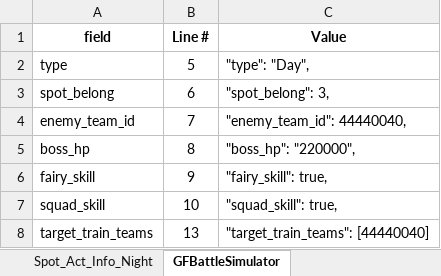
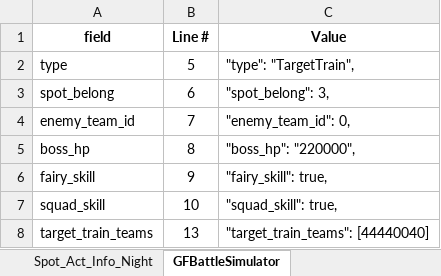
Before and after one commit to randomqwerty/GFLBattleSim-JSONGenerator, an Excel workbook: GFL KR Battle Sim - JSON Generator.xlsm, sheet GFBattleSimulator, drawn as a sheet; values as stored, in another font and other column widths than the file's, no borders; the diff names each change by its address in the sheet, - before the commit and + after, or states it on an @@ line.

```diff
--- a/GFL KR Battle Sim - JSON Generator.xlsm (sheet GFBattleSimulator)
+++ b/GFL KR Battle Sim - JSON Generator.xlsm (sheet GFBattleSimulator)
-C2 (Value): "type": "Day",
+C2 (Value): "type": "TargetTrain",
-C4 (Value): "enemy_team_id": 44440040,
+C4 (Value): "enemy_team_id": 0,
```
Also changed, not shown: sheet Mission_Act_Info, sheet Main, 1 other file.
